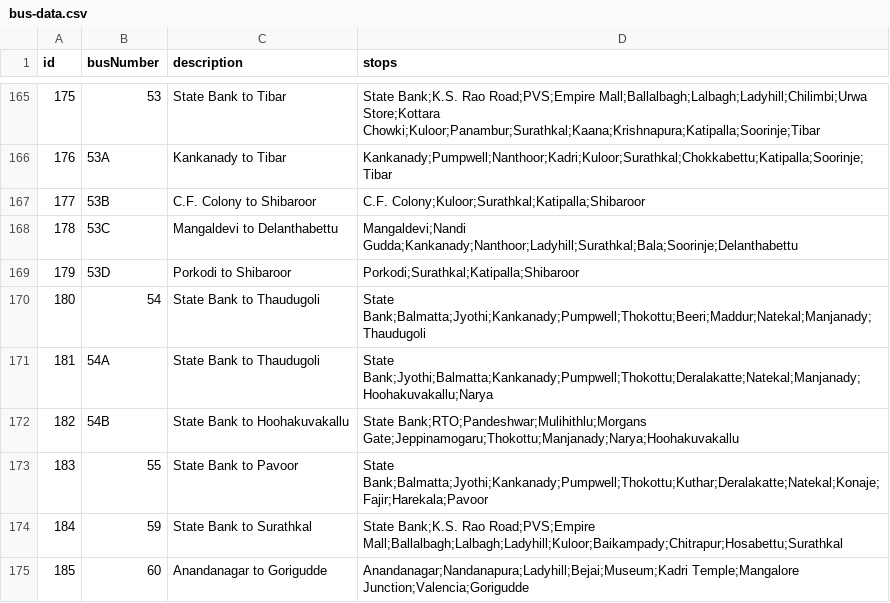
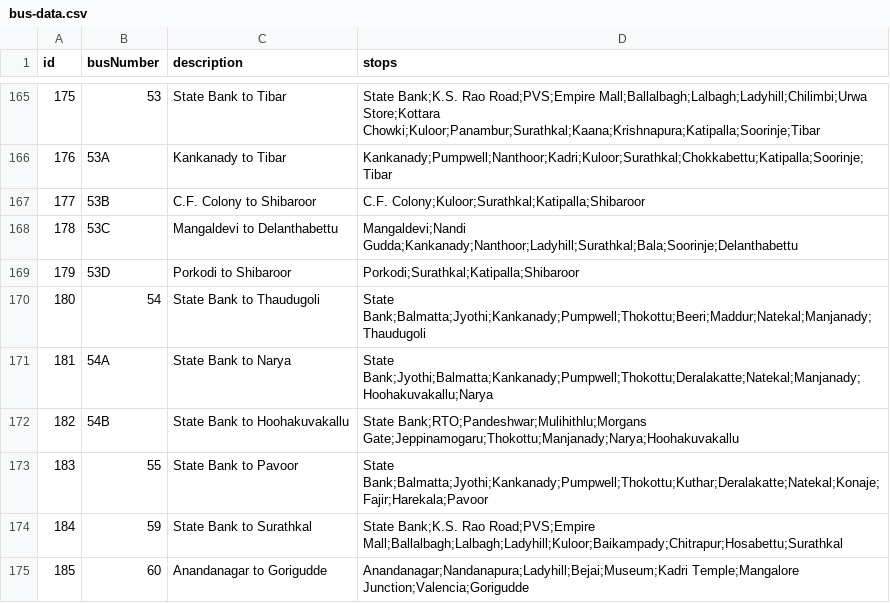
Before and after one commit to mrkushalsm/Mangalore-Bus-Routes, a CSV file: public/data/bus-data.csv, drawn as a sheet; only a part is shown, gaps mark what is left out.

Commit message:
chore: Small fix to PR #21

```diff
--- a/public/data/bus-data.csv
+++ b/public/data/bus-data.csv
@@ -170,3 +170,3 @@ id,busNumber,description,stops
 180,54,State Bank to Thaudugoli,State Bank;Balmatta;Jyothi;Kankanady;Pumpwell;Thokottu;Beeri;Maddur;Natekal;Manjanady;Thaudugoli
-181,54A,State Bank to Thaudugoli,State Bank;Jyothi;Balmatta;Kankanady;Pumpwell;Thokottu;Deralakatte;Natekal;Manjanady;Hoohakuvakallu;Narya
+181,54A,State Bank to Narya,State Bank;Jyothi;Balmatta;Kankanady;Pumpwell;Thokottu;Deralakatte;Natekal;Manjanady;Hoohakuvakallu;Narya
 182,54B,State Bank to Hoohakuvakallu,State Bank;RTO;Pandeshwar;Mulihithlu;Morgans Gate;Jeppinamogaru;Thokottu;Manjanady;Narya;Hoohakuvakallu
```
